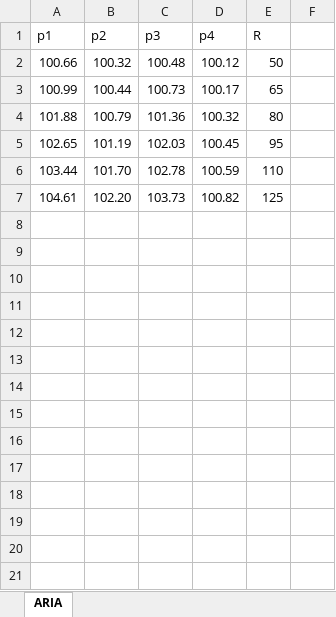
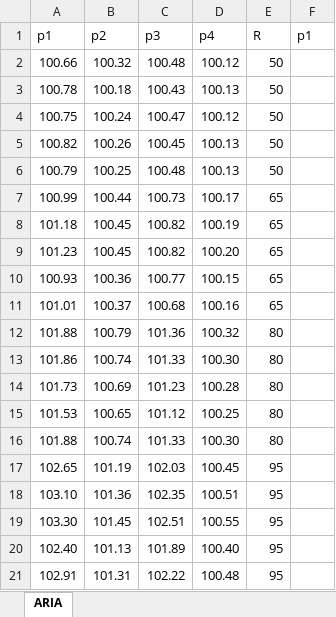
Before and after one commit to CarminatiGiovanni/LaboratorioFisica1, an Excel workbook: VENTURI/venturi_dati.xlsx, sheet ARIA, drawn as a sheet; only a part is shown; the shorter side is filled out with more unchanged rows; values as stored, in another font and other column widths than the file's, no borders; the diff covers the shown part only; the diff names each change by its address in the sheet, - before the commit and + after, or states it on an @@ line.

Commit message:
presi un sacco di dati venturi

```diff
--- a/VENTURI/venturi_dati.xlsx (sheet ARIA)
+++ b/VENTURI/venturi_dati.xlsx (sheet ARIA)
-F1: (empty)
+F1: p1
+row 3: 100.78 | 100.18 | 100.43 | 100.13 | 50
+row 4: 100.75 | 100.24 | 100.47 | 100.12 | 50
+row 5: 100.82 | 100.26 | 100.45 | 100.13 | 50
+row 6: 100.79 | 100.25 | 100.48 | 100.13 | 50
+row 8: 101.18 | 100.45 | 100.82 | 100.19 | 65
+row 9: 101.23 | 100.45 | 100.82 | 100.20 | 65
+row 10: 100.93 | 100.36 | 100.77 | 100.15 | 65
+row 11: 101.01 | 100.37 | 100.68 | 100.16 | 65
+row 13: 101.86 | 100.74 | 101.33 | 100.30 | 80
+row 14: 101.73 | 100.69 | 101.23 | 100.28 | 80
+row 15: 101.53 | 100.65 | 101.12 | 100.25 | 80
+row 16: 101.88 | 100.74 | 101.33 | 100.30 | 80
+row 18: 103.10 | 101.36 | 102.35 | 100.51 | 95
+row 19: 103.30 | 101.45 | 102.51 | 100.55 | 95
+row 20: 102.40 | 101.13 | 101.89 | 100.40 | 95
+row 21: 102.91 | 101.31 | 102.22 | 100.48 | 95
```
Also changed, not shown: 10 added rows elsewhere in this sheet, 2 other files.
